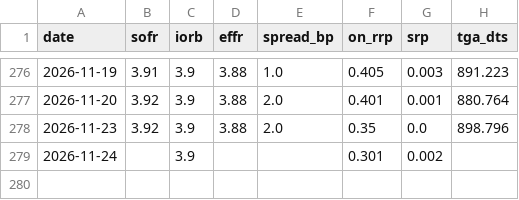
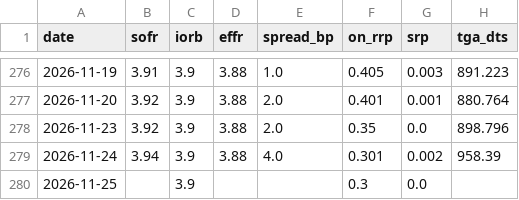
Before and after one commit to Vega2077/fed-liquidity-data, a CSV file: data/daily.csv, drawn as a sheet; only a part is shown, gaps mark what is left out.

Commit message:
data: liquidity update 2026-11-26

```diff
--- a/data/daily.csv
+++ b/data/daily.csv
@@ -278,2 +278,3 @@ date,sofr,iorb,effr,spread_bp,on_rrp,srp,tga_dts
 2026-11-23,3.92,3.9,3.88,2.0,0.35,0.0,898.796
-2026-11-24,,3.9,,,0.301,0.002,
+2026-11-24,3.94,3.9,3.88,4.0,0.301,0.002,958.39
+2026-11-25,,3.9,,,0.3,0.0,
```
Also changed, not shown: 1 other file.
